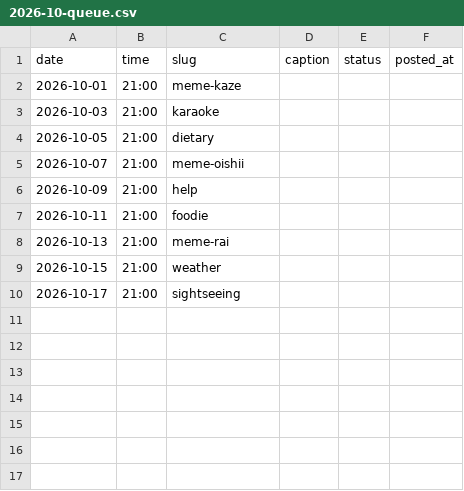
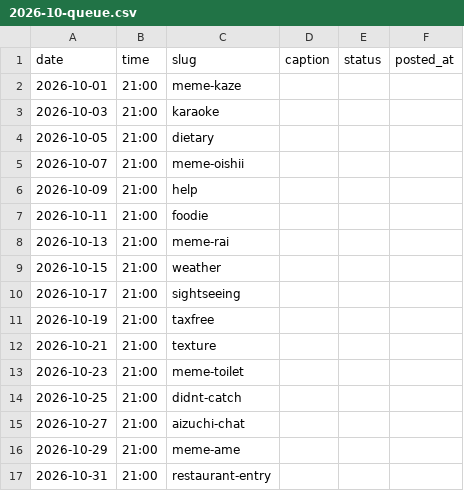
Before and after one commit to ryuzenfactory-wq/laifu-ig-poster, a CSV file: drafts/2026-10-queue.csv, drawn as a sheet; the diff names each change by its address in the sheet, - before the commit and + after, or states it on an @@ line.

```diff
--- a/drafts/2026-10-queue.csv
+++ b/drafts/2026-10-queue.csv
+row 11: 2026-10-19 | 21:00 | taxfree
+row 12: 2026-10-21 | 21:00 | texture
+row 13: 2026-10-23 | 21:00 | meme-toilet
+row 14: 2026-10-25 | 21:00 | didnt-catch
+row 15: 2026-10-27 | 21:00 | aizuchi-chat
+row 16: 2026-10-29 | 21:00 | meme-ame
+row 17: 2026-10-31 | 21:00 | restaurant-entry
```
Also changed, not shown: 15 other files.
